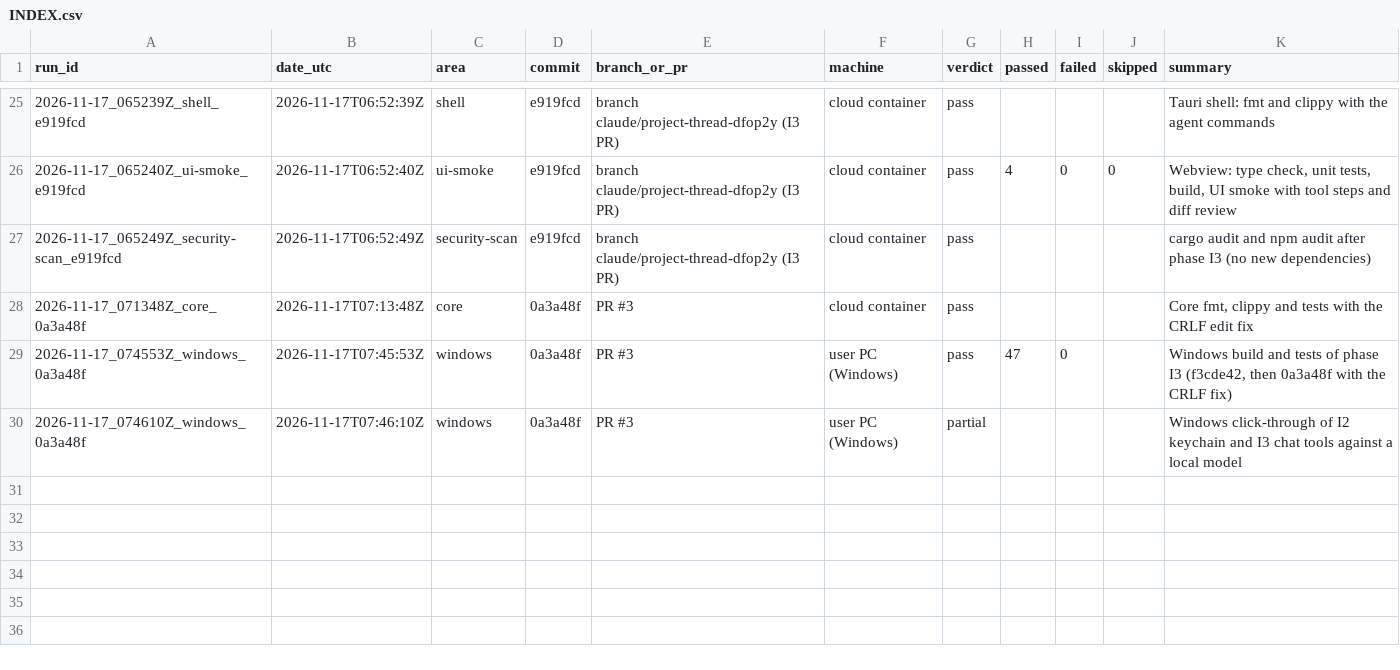
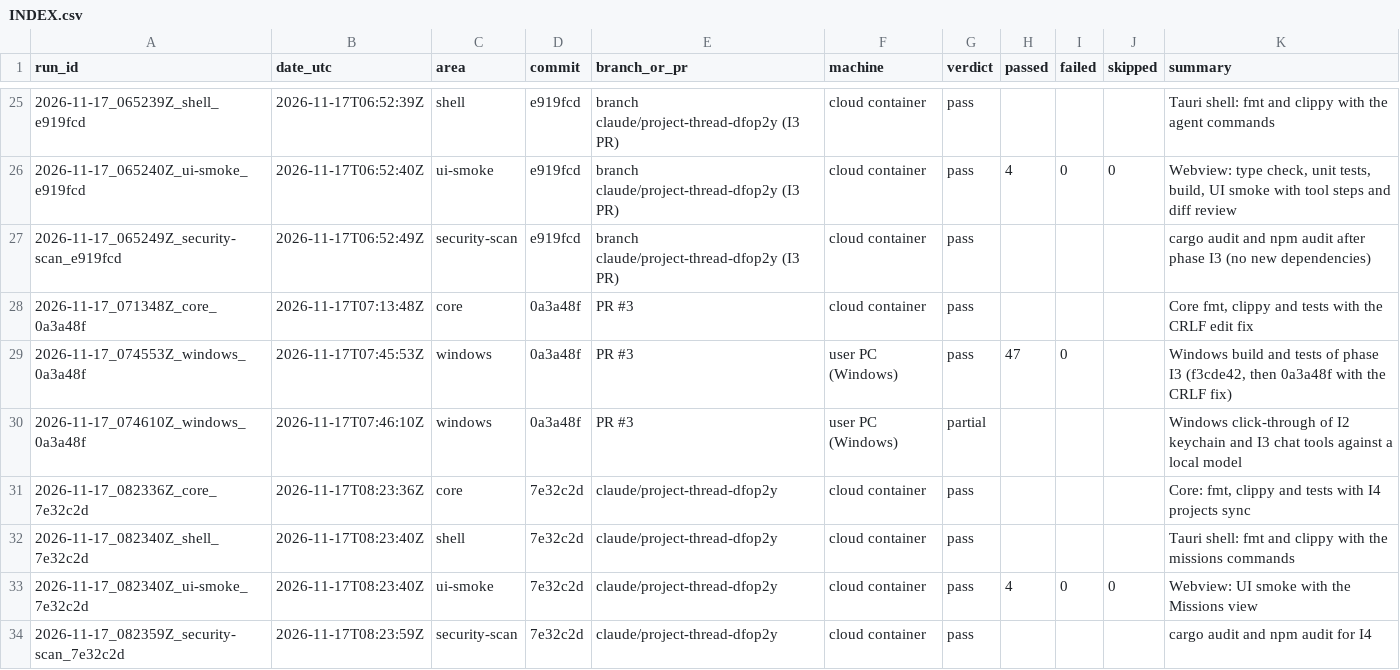
Before and after one commit to Shatoshinakamoto/P2P-AI-IDE, a CSV file: HistoryTest/INDEX.csv, drawn as a sheet; only a part is shown, gaps mark what is left out.

```diff
--- a/HistoryTest/INDEX.csv
+++ b/HistoryTest/INDEX.csv
@@ -30 +30,5 @@ run_id,date_utc,area,commit,branch_or_pr,machine,verdict,passed,failed,skipped,s
 2026-11-17_074610Z_windows_0a3a48f,2026-11-17T07:46:10Z,windows,0a3a48f,PR #3,user PC (Windows),partial,,,,Windows click-through of I2 keychain and I3 chat tools against a local model
+2026-11-17_082336Z_core_7e32c2d,2026-11-17T08:23:36Z,core,7e32c2d,claude/project-thread-dfop2y,cloud container,pass,,,,"Core: fmt, clippy and tests with I4 projects sync"
+2026-11-17_082340Z_shell_7e32c2d,2026-11-17T08:23:40Z,shell,7e32c2d,claude/project-thread-dfop2y,cloud container,pass,,,,Tauri shell: fmt and clippy with the missions commands
+2026-11-17_082340Z_ui-smoke_7e32c2d,2026-11-17T08:23:40Z,ui-smoke,7e32c2d,claude/project-thread-dfop2y,cloud container,pass,4,0,0,Webview: UI smoke with the Missions view
+2026-11-17_082359Z_security-scan_7e32c2d,2026-11-17T08:23:59Z,security-scan,7e32c2d,claude/project-thread-dfop2y,cloud container,pass,,,,cargo audit and npm audit for I4
```
Also changed, not shown: 31 other files.
